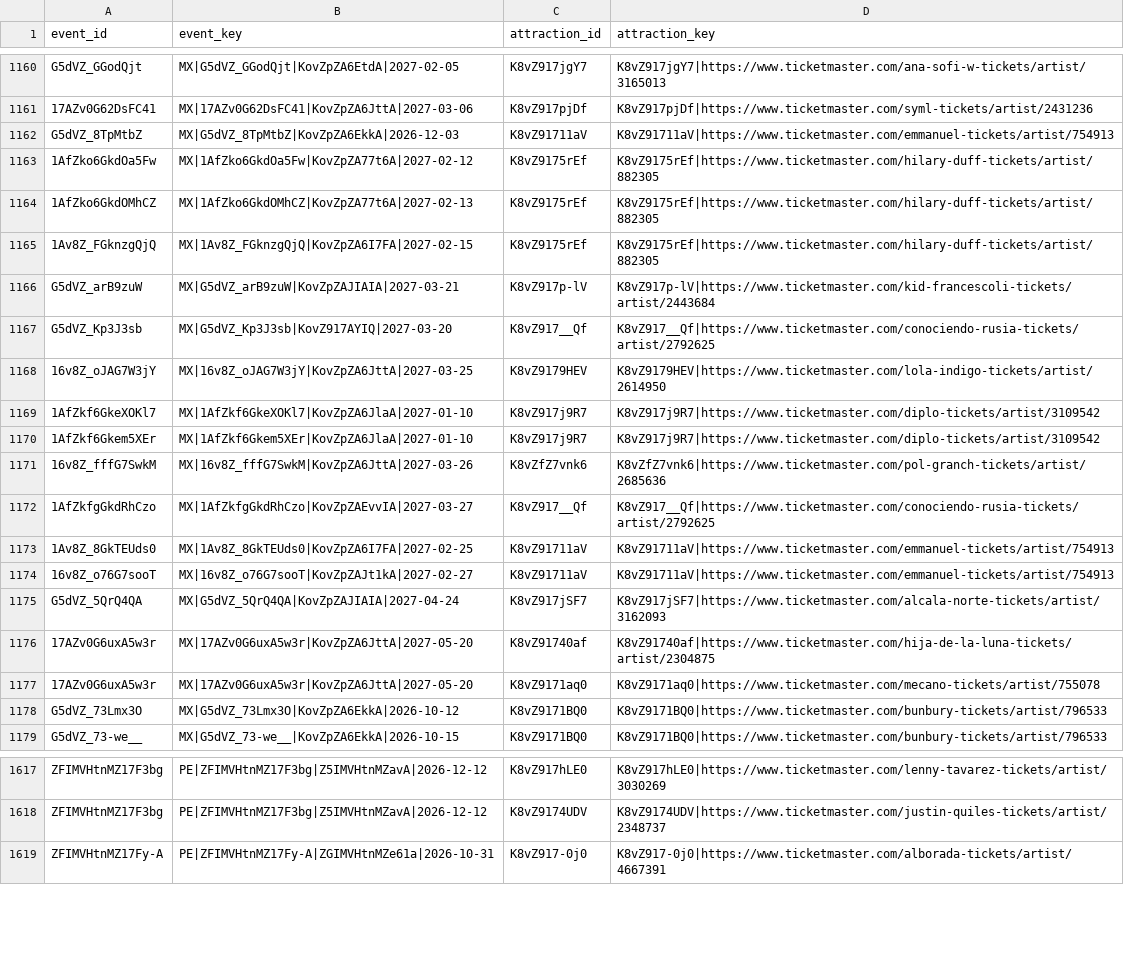
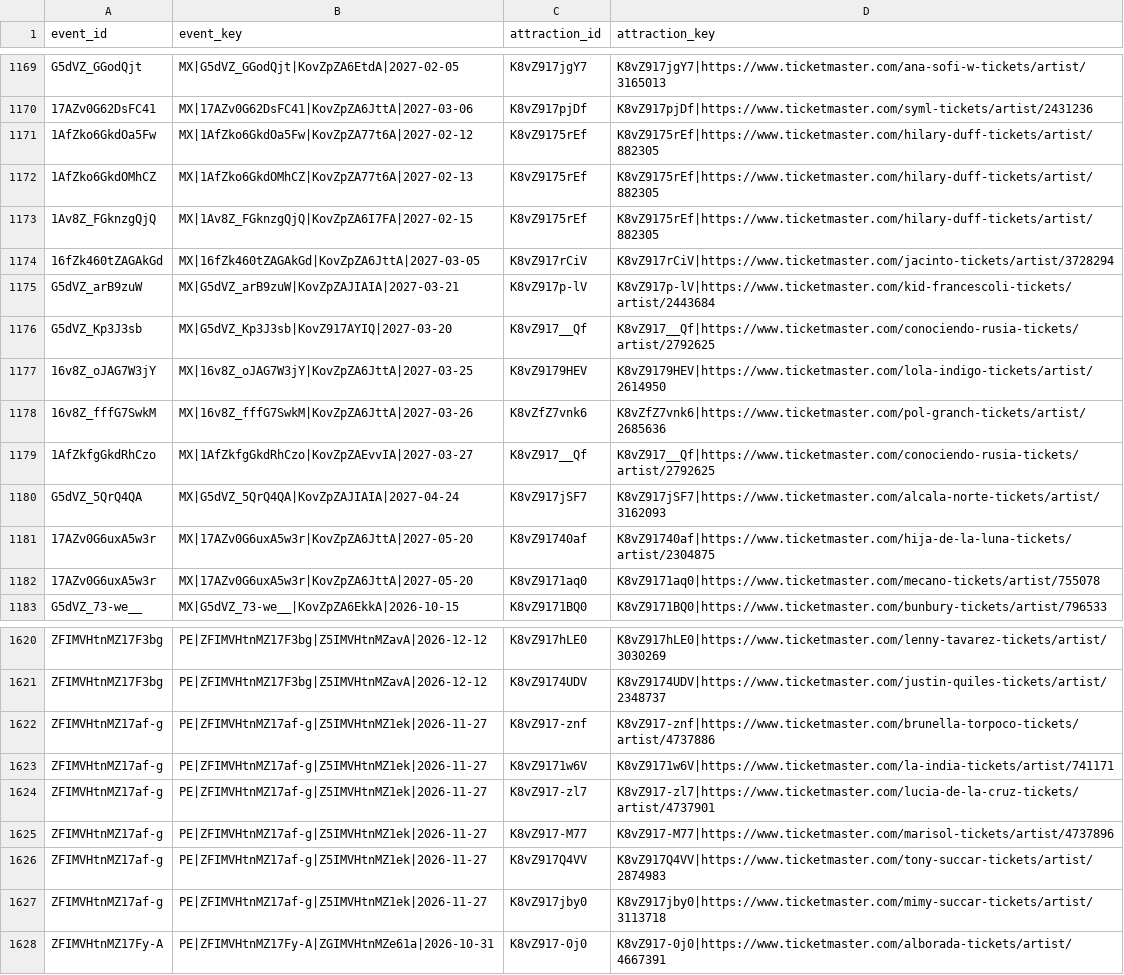
Before and after one commit to DavidCastilloSKT/analisis-oferta-musical-mexico-ticketmaster, a CSV file: data/processed/enriched_latam/bridge_event_attractions.csv, drawn as a sheet; only a part is shown, gaps mark what is left out; the diff covers the shown part only.

```diff
--- a/data/processed/enriched_latam/bridge_event_attractions.csv
+++ b/data/processed/enriched_latam/bridge_event_attractions.csv
@@ -1161,3 +1170,2 @@ G5dVZ_GGodQjt,MX|G5dVZ_GGodQjt|KovZpZA6EtdA|2027-02-05,K8vZ917jgY7,K8vZ917jgY7|h
 17AZv0G62DsFC41,MX|17AZv0G62DsFC41|KovZpZA6JttA|2027-03-06,K8vZ917pjDf,K8vZ917pjDf|https://www.ticketmaster.com/syml-tickets/artist/2431236
-G5dVZ_8TpMtbZ,MX|G5dVZ_8TpMtbZ|KovZpZA6EkkA|2026-12-03,K8vZ91711aV,K8vZ91711aV|https://www.ticketmaster.com/emmanuel-tickets/artist/754913
 1AfZko6GkdOa5Fw,MX|1AfZko6GkdOa5Fw|KovZpZA77t6A|2027-02-12,K8vZ9175rEf,K8vZ9175rEf|https://www.ticketmaster.com/hilary-duff-tickets/artist/882305
@@ -1165,2 +1173,3 @@ G5dVZ_8TpMtbZ,MX|G5dVZ_8TpMtbZ|KovZpZA6EkkA|2026-12-03,K8vZ91711aV,K8vZ91711aV|h
 1Av8Z_FGknzgQjQ,MX|1Av8Z_FGknzgQjQ|KovZpZA6I7FA|2027-02-15,K8vZ9175rEf,K8vZ9175rEf|https://www.ticketmaster.com/hilary-duff-tickets/artist/882305
+16fZk460tZAGAkGd,MX|16fZk460tZAGAkGd|KovZpZA6JttA|2027-03-05,K8vZ917rCiV,K8vZ917rCiV|https://www.ticketmaster.com/jacinto-tickets/artist/3728294
 G5dVZ_arB9zuW,MX|G5dVZ_arB9zuW|KovZpZAJIAIA|2027-03-21,K8vZ917p-lV,K8vZ917p-lV|https://www.ticketmaster.com/kid-francescoli-tickets/artist/2443684
@@ -1168,8 +1177,4 @@ G5dVZ_Kp3J3sb,MX|G5dVZ_Kp3J3sb|KovZ917AYIQ|2027-03-20,K8vZ917__Qf,K8vZ917__Qf|ht
 16v8Z_oJAG7W3jY,MX|16v8Z_oJAG7W3jY|KovZpZA6JttA|2027-03-25,K8vZ9179HEV,K8vZ9179HEV|https://www.ticketmaster.com/lola-indigo-tickets/artist/2614950
-1AfZkf6GkeXOKl7,MX|1AfZkf6GkeXOKl7|KovZpZA6JlaA|2027-01-10,K8vZ917j9R7,K8vZ917j9R7|https://www.ticketmaster.com/diplo-tickets/artist/3109542
-1AfZkf6Gkem5XEr,MX|1AfZkf6Gkem5XEr|KovZpZA6JlaA|2027-01-10,K8vZ917j9R7,K8vZ917j9R7|https://www.ticketmaster.com/diplo-tickets/artist/3109542
 16v8Z_fffG7SwkM,MX|16v8Z_fffG7SwkM|KovZpZA6JttA|2027-03-26,K8vZfZ7vnk6,K8vZfZ7vnk6|https://www.ticketmaster.com/pol-granch-tickets/artist/2685636
 1AfZkfgGkdRhCzo,MX|1AfZkfgGkdRhCzo|KovZpZAEvvIA|2027-03-27,K8vZ917__Qf,K8vZ917__Qf|https://www.ticketmaster.com/conociendo-rusia-tickets/artist/2792625
-1Av8Z_8GkTEUds0,MX|1Av8Z_8GkTEUds0|KovZpZA6I7FA|2027-02-25,K8vZ91711aV,K8vZ91711aV|https://www.ticketmaster.com/emmanuel-tickets/artist/754913
-16v8Z_o76G7sooT,MX|16v8Z_o76G7sooT|KovZpZAJt1kA|2027-02-27,K8vZ91711aV,K8vZ91711aV|https://www.ticketmaster.com/emmanuel-tickets/artist/754913
 G5dVZ_5QrQ4QA,MX|G5dVZ_5QrQ4QA|KovZpZAJIAIA|2027-04-24,K8vZ917jSF7,K8vZ917jSF7|https://www.ticketmaster.com/alcala-norte-tickets/artist/3162093
@@ -1177,3 +1182,2 @@ G5dVZ_5QrQ4QA,MX|G5dVZ_5QrQ4QA|KovZpZAJIAIA|2027-04-24,K8vZ917jSF7,K8vZ917jSF7|h
 17AZv0G6uxA5w3r,MX|17AZv0G6uxA5w3r|KovZpZA6JttA|2027-05-20,K8vZ9171aq0,K8vZ9171aq0|https://www.ticketmaster.com/mecano-tickets/artist/755078
-G5dVZ_73Lmx3O,MX|G5dVZ_73Lmx3O|KovZpZA6EkkA|2026-10-12,K8vZ9171BQ0,K8vZ9171BQ0|https://www.ticketmaster.com/bunbury-tickets/artist/796533
 G5dVZ_73-we__,MX|G5dVZ_73-we__|KovZpZA6EkkA|2026-10-15,K8vZ9171BQ0,K8vZ9171BQ0|https://www.ticketmaster.com/bunbury-tickets/artist/796533
@@ -1618,2 +1621,8 @@ ZFIMVHtnMZ17F3bg,PE|ZFIMVHtnMZ17F3bg|Z5IMVHtnMZavA|2026-12-12,K8vZ917hLE0,K8vZ91
 ZFIMVHtnMZ17F3bg,PE|ZFIMVHtnMZ17F3bg|Z5IMVHtnMZavA|2026-12-12,K8vZ9174UDV,K8vZ9174UDV|https://www.ticketmaster.com/justin-quiles-tickets/artist/2348737
+ZFIMVHtnMZ17af-g,PE|ZFIMVHtnMZ17af-g|Z5IMVHtnMZ1ek|2026-11-27,K8vZ917-znf,K8vZ917-znf|https://www.ticketmaster.com/brunella-torpoco-tickets/artist/4737886
+ZFIMVHtnMZ17af-g,PE|ZFIMVHtnMZ17af-g|Z5IMVHtnMZ1ek|2026-11-27,K8vZ9171w6V,K8vZ9171w6V|https://www.ticketmaster.com/la-india-tickets/artist/741171
+ZFIMVHtnMZ17af-g,PE|ZFIMVHtnMZ17af-g|Z5IMVHtnMZ1ek|2026-11-27,K8vZ917-zl7,K8vZ917-zl7|https://www.ticketmaster.com/lucia-de-la-cruz-tickets/artist/4737901
+ZFIMVHtnMZ17af-g,PE|ZFIMVHtnMZ17af-g|Z5IMVHtnMZ1ek|2026-11-27,K8vZ917-M77,K8vZ917-M77|https://www.ticketmaster.com/marisol-tickets/artist/4737896
+ZFIMVHtnMZ17af-g,PE|ZFIMVHtnMZ17af-g|Z5IMVHtnMZ1ek|2026-11-27,K8vZ917Q4VV,K8vZ917Q4VV|https://www.ticketmaster.com/tony-succar-tickets/artist/2874983
+ZFIMVHtnMZ17af-g,PE|ZFIMVHtnMZ17af-g|Z5IMVHtnMZ1ek|2026-11-27,K8vZ917jby0,K8vZ917jby0|https://www.ticketmaster.com/mimy-succar-tickets/artist/3113718
 ZFIMVHtnMZ17Fy-A,PE|ZFIMVHtnMZ17Fy-A|ZGIMVHtnMZe61a|2026-10-31,K8vZ917-0j0,K8vZ917-0j0|https://www.ticketmaster.com/alborada-tickets/artist/4667391
```
Also changed, not shown: 9 added rows, 6 removed rows and 41 moved rows elsewhere in this file, data/processed/enriched_latam/dim_attractions.csv, data/processed/enriched_latam/dim_venues.csv, 2 other files.
